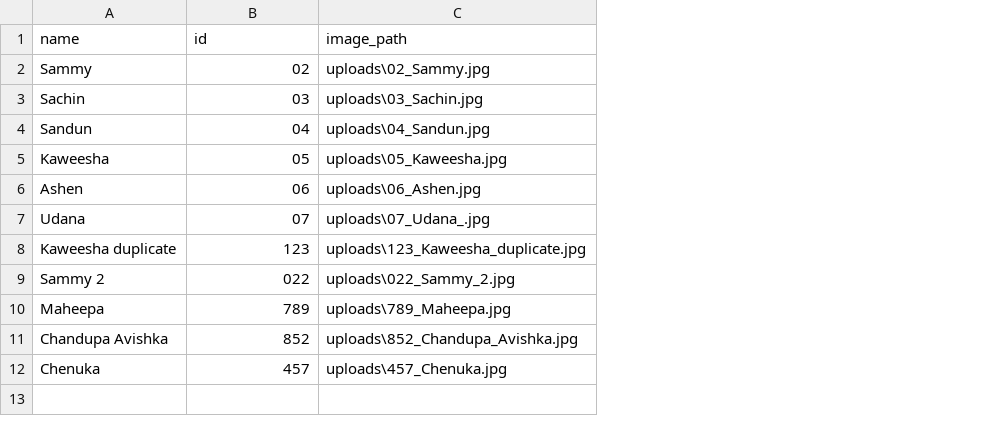
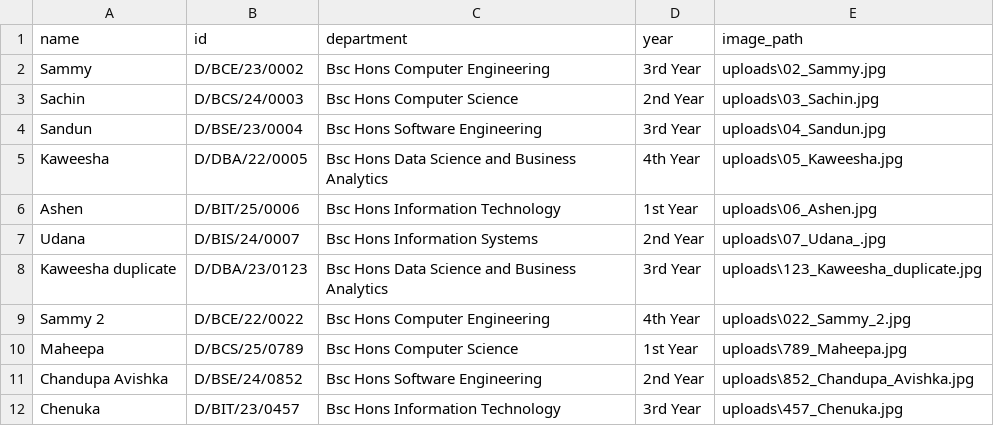
Before and after one commit to SamithaDeshan/Face-Recognition-Attendance-System-, a CSV file: students.csv, drawn as a sheet; the diff names each change by its address in the sheet, - before the commit and + after, or states it on an @@ line.

```diff
--- a/students.csv
+++ b/students.csv
+column C (department), rows 2-12: Bsc Hons Computer Engineering | Bsc Hons Computer Science | Bsc Hons Software Engineering | Bsc Hons Data Science and Business Analytics | Bsc Hons Information Technology | Bsc Hons Information Systems | Bsc Hons Data Science and Business Analytics | Bsc Hons Computer Engineering | Bsc Hons Computer Science | Bsc Hons Software Engineering | Bsc Hons Information Technology
+column D (year), rows 2-12: 3rd Year | 2nd Year | 3rd Year | 4th Year | 1st Year | 2nd Year | 3rd Year | 4th Year | 1st Year | 2nd Year | 3rd Year
-B2 (id): 02
+B2 (id): D/BCE/23/0002
-B3 (id): 03
+B3 (id): D/BCS/24/0003
-B4 (id): 04
+B4 (id): D/BSE/23/0004
-B5 (id): 05
+B5 (id): D/DBA/22/0005
-B6 (id): 06
+B6 (id): D/BIT/25/0006
-B7 (id): 07
+B7 (id): D/BIS/24/0007
-B8 (id): 123
+B8 (id): D/DBA/23/0123
-B9 (id): 022
+B9 (id): D/BCE/22/0022
-B10 (id): 789
+B10 (id): D/BCS/25/0789
-B11 (id): 852
+B11 (id): D/BSE/24/0852
-B12 (id): 457
+B12 (id): D/BIT/23/0457
```
Also changed, not shown: attendance.csv, 4 other files.
